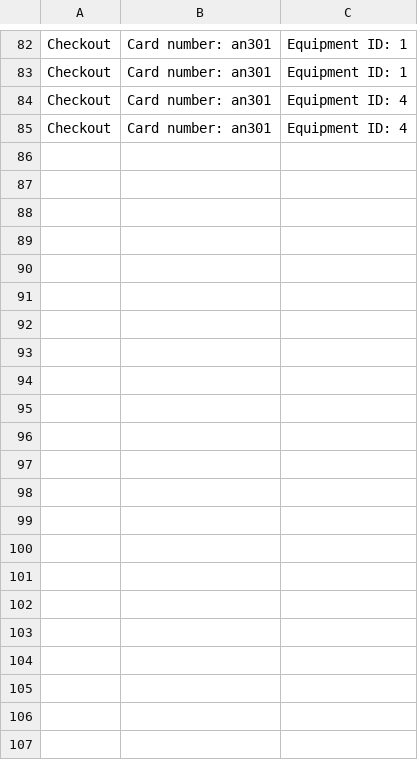
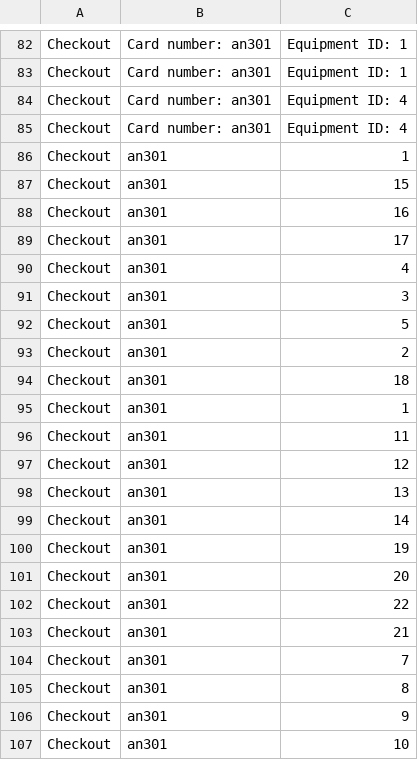
Before and after one commit to pomegranar/cs310-Group-Project, a CSV file: activity_log.csv, drawn as a sheet; only a part is shown, gaps mark what is left out.

Commit message:
Successfully migrated checkouts to a new procedure, renamed file to 2_procedures.sql; added code to prevent double checkouts; and made equipment dropdown dynamically change with each checkout on the JS side.

```diff
--- a/activity_log.csv
+++ b/activity_log.csv
@@ -85 +85,23 @@ Checkout,Card number: an301,Equipment ID: 4
 Checkout,Card number: an301,Equipment ID: 4
+Checkout,an301,1
+Checkout,an301,15
+Checkout,an301,16
+Checkout,an301,17
+Checkout,an301,4
+Checkout,an301,3
+Checkout,an301,5
+Checkout,an301,2
+Checkout,an301,18
+Checkout,an301,1
+Checkout,an301,11
+Checkout,an301,12
+Checkout,an301,13
+Checkout,an301,14
+Checkout,an301,19
+Checkout,an301,20
+Checkout,an301,22
+Checkout,an301,21
+Checkout,an301,7
+Checkout,an301,8
+Checkout,an301,9
+Checkout,an301,10
```
Also changed, not shown: 3 other files.
